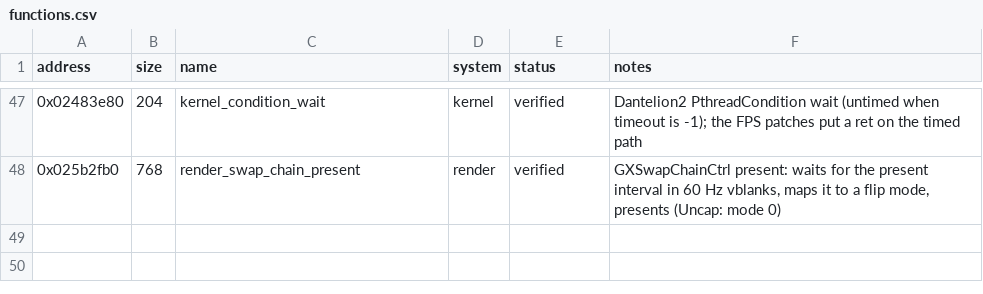
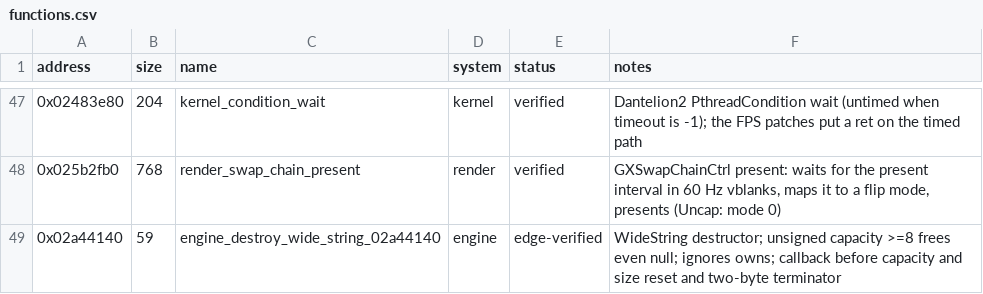
Before and after one commit to Yharnam-Hunters/Paleblood, a CSV file: symbols/functions.csv, drawn as a sheet; only a part is shown, gaps mark what is left out; the diff names each change by its address in the sheet, - before the commit and + after, or states it on an @@ line.

```diff
--- a/symbols/functions.csv
+++ b/symbols/functions.csv
+row 49: 0x02a44140 | 59 | engine_destroy_wide_string_02a44140 | engine | edge-verified | WideString destructor; unsigned capacity >=8 frees even null; ignores owns; callback before capacity and size reset and two-byte terminator
```
Also changed, not shown: game/hooks.csv, symbols/verification.csv, 5 other files.
